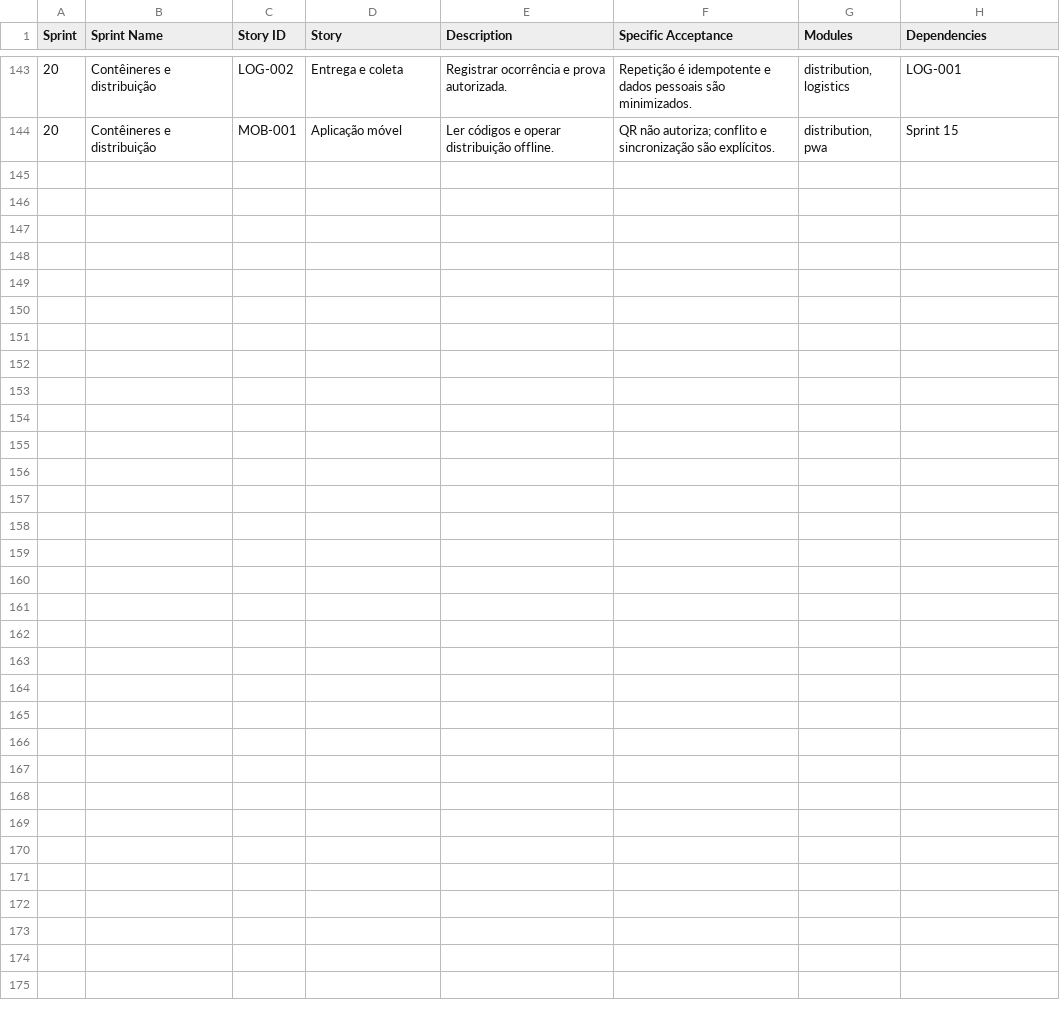
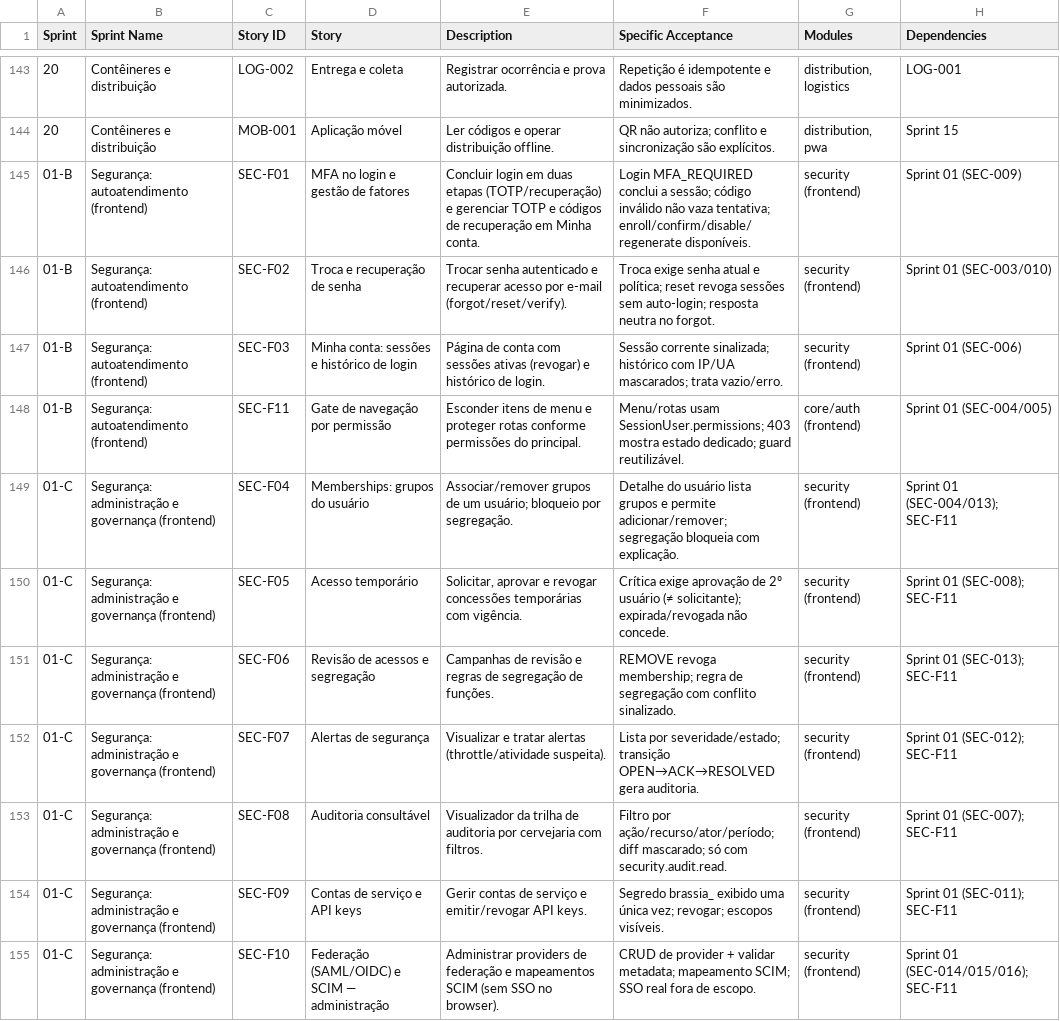
Before and after one commit to junicoVilela/brassia-platform, a CSV file: docs/roadmap/SPRINT_BOARD.csv, drawn as a sheet; only a part is shown, gaps mark what is left out.

Commit message:
docs(security): abre sprints 01-B e 01-C (frontend de segurança)
Recupera o débito de frontend das capacidades de segurança entregues
como fatia 1 (só backend) na Sprint 01, sem renumerar as demais sprints:

- Sprint 01-B — autoatendimento: SEC-F01 (MFA), SEC-F02 (senha),
  SEC-F03 (minha conta/sessões) e SEC-F11 (gate por permissão).
- Sprint 01-C — administração/governança: SEC-F04..F10.

Inclui BACKLOG, README, STATUS, AI_EXECUTION, TEST_PLAN, ACCEPTANCE e
DEFINITION_OF_DONE, além de registro no SPRINT_INDEX e SPRINT_BOARD.

```diff
--- a/docs/roadmap/SPRINT_BOARD.csv
+++ b/docs/roadmap/SPRINT_BOARD.csv
@@ -144 +144,12 @@ Sprint,Sprint Name,Story ID,Story,Description,Specific Acceptance,Modules,Depend
 20,Contêineres e distribuição,MOB-001,Aplicação móvel,Ler códigos e operar distribuição offline.,QR não autoriza; conflito e sincronização são explícitos.,"distribution, pwa",Sprint 15
+01-B,"Segurança: autoatendimento (frontend)",SEC-F01,MFA no login e gestão de fatores,"Concluir login em duas etapas (TOTP/recuperação) e gerenciar TOTP e códigos de recuperação em Minha conta.","Login MFA_REQUIRED conclui a sessão; código inválido não vaza tentativa; enroll/confirm/disable/regenerate disponíveis.",security (frontend),Sprint 01 (SEC-009)
+01-B,"Segurança: autoatendimento (frontend)",SEC-F02,Troca e recuperação de senha,"Trocar senha autenticado e recuperar acesso por e-mail (forgot/reset/verify).","Troca exige senha atual e política; reset revoga sessões sem auto-login; resposta neutra no forgot.",security (frontend),Sprint 01 (SEC-003/010)
+01-B,"Segurança: autoatendimento (frontend)",SEC-F03,Minha conta: sessões e histórico de login,"Página de conta com sessões ativas (revogar) e histórico de login.","Sessão corrente sinalizada; histórico com IP/UA mascarados; trata vazio/erro.",security (frontend),Sprint 01 (SEC-006)
+01-B,"Segurança: autoatendimento (frontend)",SEC-F11,Gate de navegação por permissão,"Esconder itens de menu e proteger rotas conforme permissões do principal.","Menu/rotas usam SessionUser.permissions; 403 mostra estado dedicado; guard reutilizável.",core/auth (frontend),Sprint 01 (SEC-004/005)
+01-C,"Segurança: administração e governança (frontend)",SEC-F04,Memberships: grupos do usuário,"Associar/remover grupos de um usuário; bloqueio por segregação.","Detalhe do usuário lista grupos e permite adicionar/remover; segregação bloqueia com explicação.",security (frontend),Sprint 01 (SEC-004/013); SEC-F11
+01-C,"Segurança: administração e governança (frontend)",SEC-F05,Acesso temporário,"Solicitar, aprovar e revogar concessões temporárias com vigência.","Crítica exige aprovação de 2º usuário (≠ solicitante); expirada/revogada não concede.",security (frontend),Sprint 01 (SEC-008); SEC-F11
+01-C,"Segurança: administração e governança (frontend)",SEC-F06,Revisão de acessos e segregação,"Campanhas de revisão e regras de segregação de funções.","REMOVE revoga membership; regra de segregação com conflito sinalizado.",security (frontend),Sprint 01 (SEC-013); SEC-F11
+01-C,"Segurança: administração e governança (frontend)",SEC-F07,Alertas de segurança,"Visualizar e tratar alertas (throttle/atividade suspeita).","Lista por severidade/estado; transição OPEN→ACK→RESOLVED gera auditoria.",security (frontend),Sprint 01 (SEC-012); SEC-F11
+01-C,"Segurança: administração e governança (frontend)",SEC-F08,Auditoria consultável,"Visualizador da trilha de auditoria por cervejaria com filtros.","Filtro por ação/recurso/ator/período; diff mascarado; só com security.audit.read.",security (frontend),Sprint 01 (SEC-007); SEC-F11
+01-C,"Segurança: administração e governança (frontend)",SEC-F09,Contas de serviço e API keys,"Gerir contas de serviço e emitir/revogar API keys.","Segredo brassia_ exibido uma única vez; revogar; escopos visíveis.",security (frontend),Sprint 01 (SEC-011); SEC-F11
+01-C,"Segurança: administração e governança (frontend)",SEC-F10,Federação (SAML/OIDC) e SCIM — administração,"Administrar providers de federação e mapeamentos SCIM (sem SSO no browser).","CRUD de provider + validar metadata; mapeamento SCIM; SSO real fora de escopo.",security (frontend),Sprint 01 (SEC-014/015/016); SEC-F11
```
Also changed, not shown: 15 other files.
